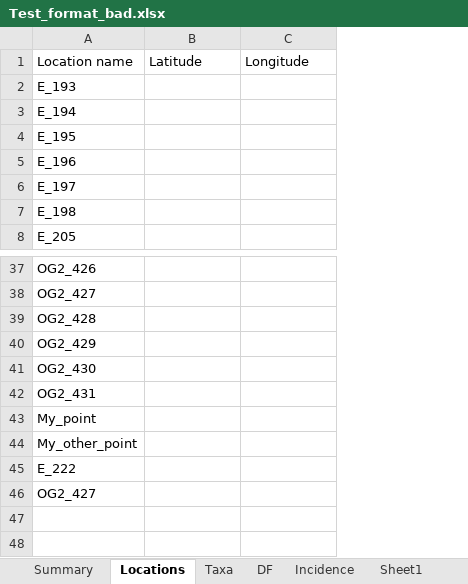
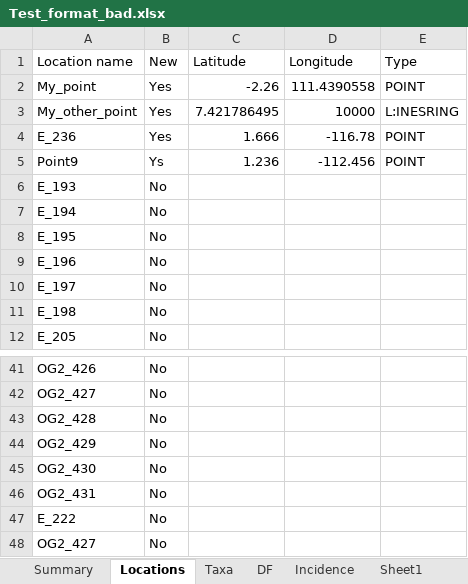
Before and after one commit to ImperialCollegeLondon/safedata_validator, an Excel workbook: Test_format_bad.xlsx, sheet Locations, drawn as a sheet; only a part is shown, gaps mark what is left out; values as stored, in another font and other column widths than the file's, no borders; removed rows and columns are numbered as before the commit, all else as after; the diff names each change by its address in the sheet, - before the commit and + after, or states it on an @@ line.

Commit message:
Added handling of new locations to location worksheet

```diff
--- a/Test_format_bad.xlsx (sheet Locations)
+++ b/Test_format_bad.xlsx (sheet Locations)
+column B (New), rows 6-12: all No; rows 41-48: all No
+column E (Type), empty
+row 2: My_point | Yes | -2.26 | 111.4390558 | POINT
+row 3: My_other_point | Yes | 7.421786495 | 10000 | L:INESRING
+row 4: E_236 | Yes | 1.666 | -116.78 | POINT
+row 5: Point9 | Ys | 1.236 | -112.456 | POINT
-row 43: My_point
-row 44: My_other_point
```
Also changed, not shown: sheet DF, Test_format_good.xlsx, 1 other file.
